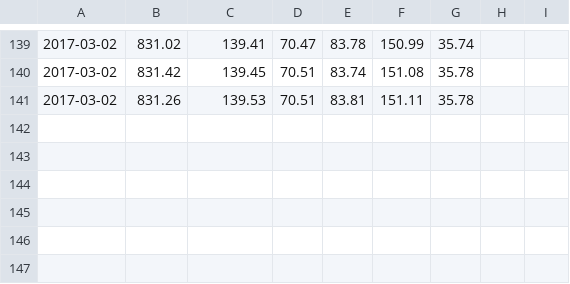
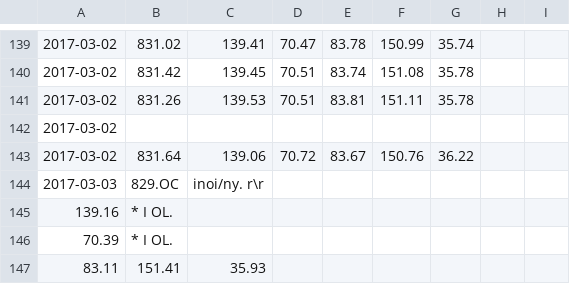
Before and after one commit to io-world/Demo, a CSV file: Stocks.suite/Resources/output.csv, drawn as a sheet; only a part is shown, gaps mark what is left out; the diff names each change by its address in the sheet, - before the commit and + after, or states it on an @@ line.

```diff
--- a/Stocks.suite/Resources/output.csv
+++ b/Stocks.suite/Resources/output.csv
+row 142: 2017-03-02
+row 143: 2017-03-02 | 831.64 | 139.06 | 70.72 | 83.67 | 150.76 | 36.22
+row 144: 2017-03-03 | 829.OC | inoi/ny. r\r
+row 145: 139.16 | * I OL.
+row 146: 70.39 | * I OL.
+row 147: 83.11 | 151.41 | 35.93
```
Also changed, not shown: Stocks.suite/Results/SuiteStatistics.csv, Stocks.suite/Results/TripleClick/RunHistory.csv, 52 other files.
